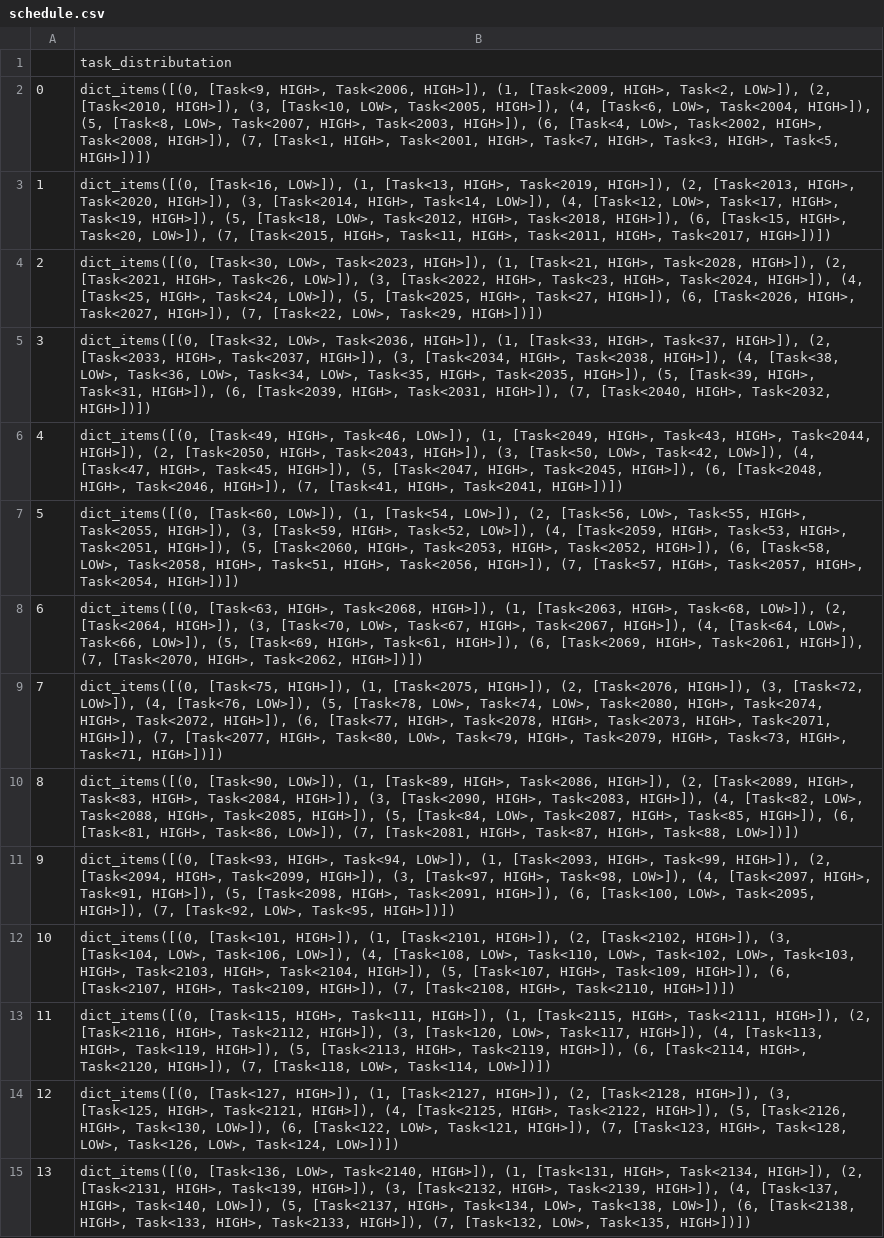
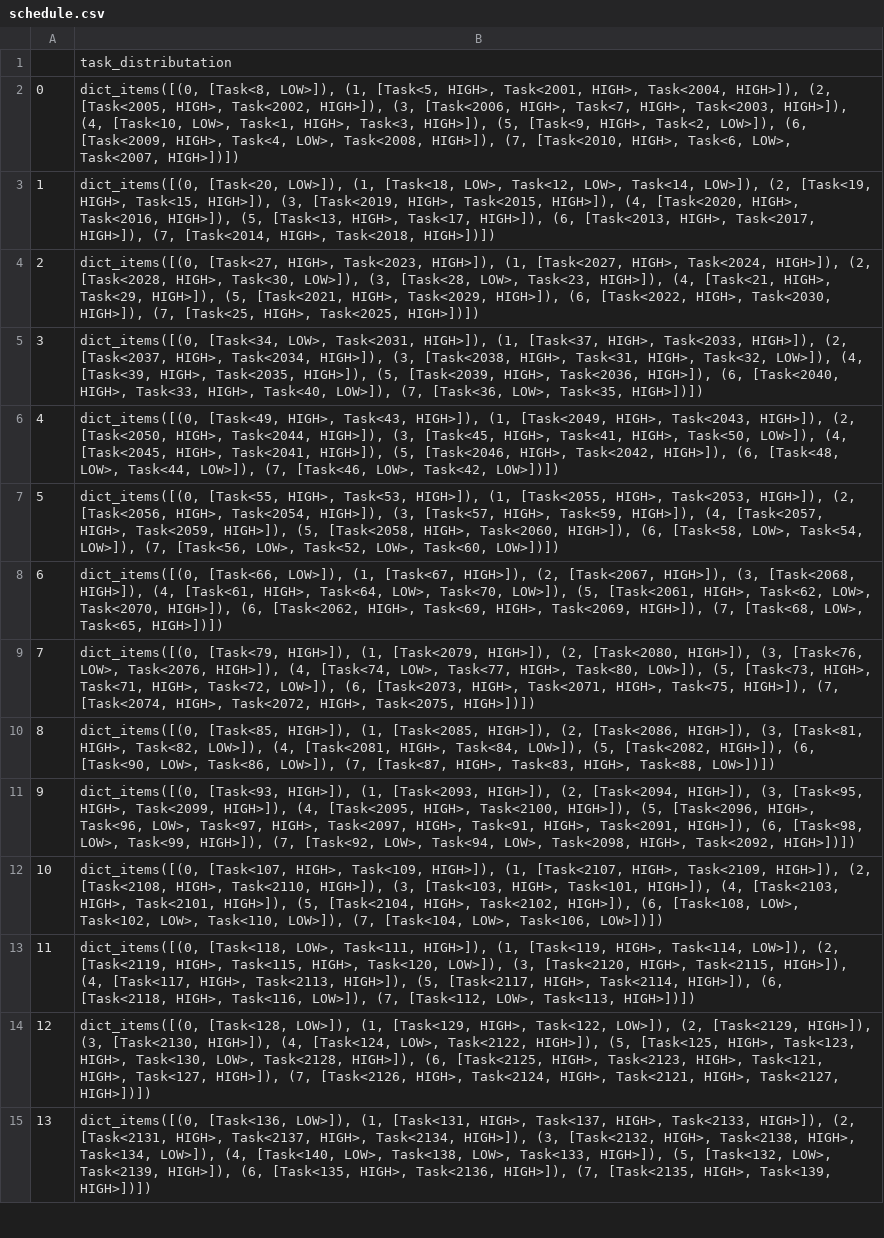
Before and after one commit to aliraad79/RealTimeProject, a CSV file: schedule.csv, drawn as a sheet; only a part is shown; the diff covers the shown part only; the diff names each change by its address in the sheet, - before the commit and + after, or states it on an @@ line.

```diff
--- a/schedule.csv
+++ b/schedule.csv
-B2: dict_items([(0, [Task<9, HIGH>, Task<2006, HIGH>]), (1, [Task<2009, HIGH>, Task<2, LOW>]), (2, [Task<2010, HIGH>]), (3, [Task<10, LOW>, Task<2005, HIGH>]), (4, [Task<6, LOW>, Task<2004, HIGH>]), (5, [Task<8, LOW>, Task<2007, HIGH>, Task<2003, HIGH>]), (6, [Task<4, LOW>, Task<2002, HIGH>, Task<2008, HIGH>]), (7, [Task<1, HIGH>, Task<2001, HIGH>, Task<7, HIGH>, Task<3, HIGH>, Task<5, HIGH>])])
+B2: dict_items([(0, [Task<8, LOW>]), (1, [Task<5, HIGH>, Task<2001, HIGH>, Task<2004, HIGH>]), (2, [Task<2005, HIGH>, Task<2002, HIGH>]), (3, [Task<2006, HIGH>, Task<7, HIGH>, Task<2003, HIGH>]), (4, [Task<10, LOW>, Task<1, HIGH>, Task<3, HIGH>]), (5, [Task<9, HIGH>, Task<2, LOW>]), (6, [Task<2009, HIGH>, Task<4, LOW>, Task<2008, HIGH>]), (7, [Task<2010, HIGH>, Task<6, LOW>, Task<2007, HIGH>])])
-B3: dict_items([(0, [Task<16, LOW>]), (1, [Task<13, HIGH>, Task<2019, HIGH>]), (2, [Task<2013, HIGH>, Task<2020, HIGH>]), (3, [Task<2014, HIGH>, Task<14, LOW>]), (4, [Task<12, LOW>, Task<17, HIGH>, Task<19, HIGH>]), (5, [Task<18, LOW>, Task<2012, HIGH>, Task<2018, HIGH>]), (6, [Task<15, HIGH>, Task<20, LOW>]), (7, [Task<2015, HIGH>, Task<11, HIGH>, Task<2011, HIGH>, Task<2017, HIGH>])])
+B3: dict_items([(0, [Task<20, LOW>]), (1, [Task<18, LOW>, Task<12, LOW>, Task<14, LOW>]), (2, [Task<19, HIGH>, Task<15, HIGH>]), (3, [Task<2019, HIGH>, Task<2015, HIGH>]), (4, [Task<2020, HIGH>, Task<2016, HIGH>]), (5, [Task<13, HIGH>, Task<17, HIGH>]), (6, [Task<2013, HIGH>, Task<2017, HIGH>]), (7, [Task<2014, HIGH>, Task<2018, HIGH>])])
-B4: dict_items([(0, [Task<30, LOW>, Task<2023, HIGH>]), (1, [Task<21, HIGH>, Task<2028, HIGH>]), (2, [Task<2021, HIGH>, Task<26, LOW>]), (3, [Task<2022, HIGH>, Task<23, HIGH>, Task<2024, HIGH>]), (4, [Task<25, HIGH>, Task<24, LOW>]), (5, [Task<2025, HIGH>, Task<27, HIGH>]), (6, [Task<2026, HIGH>, Task<2027, HIGH>]), (7, [Task<22, LOW>, Task<29, HIGH>])])
+B4: dict_items([(0, [Task<27, HIGH>, Task<2023, HIGH>]), (1, [Task<2027, HIGH>, Task<2024, HIGH>]), (2, [Task<2028, HIGH>, Task<30, LOW>]), (3, [Task<28, LOW>, Task<23, HIGH>]), (4, [Task<21, HIGH>, Task<29, HIGH>]), (5, [Task<2021, HIGH>, Task<2029, HIGH>]), (6, [Task<2022, HIGH>, Task<2030, HIGH>]), (7, [Task<25, HIGH>, Task<2025, HIGH>])])
-B5: dict_items([(0, [Task<32, LOW>, Task<2036, HIGH>]), (1, [Task<33, HIGH>, Task<37, HIGH>]), (2, [Task<2033, HIGH>, Task<2037, HIGH>]), (3, [Task<2034, HIGH>, Task<2038, HIGH>]), (4, [Task<38, LOW>, Task<36, LOW>, Task<34, LOW>, Task<35, HIGH>, Task<2035, HIGH>]), (5, [Task<39, HIGH>, Task<31, HIGH>]), (6, [Task<2039, HIGH>, Task<2031, HIGH>]), (7, [Task<2040, HIGH>, Task<2032, HIGH>])])
+B5: dict_items([(0, [Task<34, LOW>, Task<2031, HIGH>]), (1, [Task<37, HIGH>, Task<2033, HIGH>]), (2, [Task<2037, HIGH>, Task<2034, HIGH>]), (3, [Task<2038, HIGH>, Task<31, HIGH>, Task<32, LOW>]), (4, [Task<39, HIGH>, Task<2035, HIGH>]), (5, [Task<2039, HIGH>, Task<2036, HIGH>]), (6, [Task<2040, HIGH>, Task<33, HIGH>, Task<40, LOW>]), (7, [Task<36, LOW>, Task<35, HIGH>])])
-B6: …[Task<49, HIGH>, Task<46, LOW>]), (1, [Task<2049, HIGH>, Task<43, HIGH>, Task<2044, HIGH>]), (2, [Task<2050, HIGH>, Task<2043, HIGH>]), (3, [Task<50, LOW>, Task<42, LOW>]), (4, [Task<47, HIGH>, Task<45, HIGH>]), (5, [Task<2047, HIGH>, Task<2045, HIGH>]), (6, [Task<2048, HIGH>, Task<2046, HIGH>]), (7, [Task<41, HIGH>, Task<2041, HIGH>])])
+B6: …[Task<49, HIGH>, Task<43, HIGH>]), (1, [Task<2049, HIGH>, Task<2043, HIGH>]), (2, [Task<2050, HIGH>, Task<2044, HIGH>]), (3, [Task<45, HIGH>, Task<41, HIGH>, Task<50, LOW>]), (4, [Task<2045, HIGH>, Task<2041, HIGH>]), (5, [Task<2046, HIGH>, Task<2042, HIGH>]), (6, [Task<48, LOW>, Task<44, LOW>]), (7, [Task<46, LOW>, Task<42, LOW>])])
-B7: dict_items([(0, [Task<60, LOW>]), (1, [Task<54, LOW>]), (2, [Task<56, LOW>, Task<55, HIGH>, Task<2055, HIGH>]), (3, [Task<59, HIGH>, Task<52, LOW>]), (4, [Task<2059, HIGH>, Task<53, HIGH>, Task<2051, HIGH>]), (5, [Task<2060, HIGH>, Task<2053, HIGH>, Task<2052, HIGH>]), (6, [Task<58, LOW>, Task<2058, HIGH>, Task<51, HIGH>, Task<2056, HIGH>]), (7, [Task<57, HIGH>, Task<2057, HIGH>, Task<2054, HIGH>])])
+B7: dict_items([(0, [Task<55, HIGH>, Task<53, HIGH>]), (1, [Task<2055, HIGH>, Task<2053, HIGH>]), (2, [Task<2056, HIGH>, Task<2054, HIGH>]), (3, [Task<57, HIGH>, Task<59, HIGH>]), (4, [Task<2057, HIGH>, Task<2059, HIGH>]), (5, [Task<2058, HIGH>, Task<2060, HIGH>]), (6, [Task<58, LOW>, Task<54, LOW>]), (7, [Task<56, LOW>, Task<52, LOW>, Task<60, LOW>])])
-B8: dict_items([(0, [Task<63, HIGH>, Task<2068, HIGH>]), (1, [Task<2063, HIGH>, Task<68, LOW>]), (2, [Task<2064, HIGH>]), (3, [Task<70, LOW>, Task<67, HIGH>, Task<2067, HIGH>]), (4, [Task<64, LOW>, Task<66, LOW>]), (5, [Task<69, HIGH>, Task<61, HIGH>]), (6, [Task<2069, HIGH>, Task<2061, HIGH>]), (7, [Task<2070, HIGH>, Task<2062, HIGH>])])
+B8: dict_items([(0, [Task<66, LOW>]), (1, [Task<67, HIGH>]), (2, [Task<2067, HIGH>]), (3, [Task<2068, HIGH>]), (4, [Task<61, HIGH>, Task<64, LOW>, Task<70, LOW>]), (5, [Task<2061, HIGH>, Task<62, LOW>, Task<2070, HIGH>]), (6, [Task<2062, HIGH>, Task<69, HIGH>, Task<2069, HIGH>]), (7, [Task<68, LOW>, Task<65, HIGH>])])
-B9: dict_items([(0, [Task<75, HIGH>]), (1, [Task<2075, HIGH>]), (2, [Task<2076, HIGH>]), (3, [Task<72, LOW>]), (4, [Task<76, LOW>]), (5, [Task<78, LOW>, Task<74, LOW>, Task<2080, HIGH>, Task<2074, HIGH>, Task<2072, HIGH>]), (6, [Task<77, HIGH>, Task<2078, HIGH>, Task<2073, HIGH>, Task<2071, HIGH>]), (7, [Task<2077, HIGH>, Task<80, LOW>, Task<79, HIGH>, Task<2079, HIGH>, Task<73, HIGH>, Task<71, HIGH>])])
+B9: dict_items([(0, [Task<79, HIGH>]), (1, [Task<2079, HIGH>]), (2, [Task<2080, HIGH>]), (3, [Task<76, LOW>, Task<2076, HIGH>]), (4, [Task<74, LOW>, Task<77, HIGH>, Task<80, LOW>]), (5, [Task<73, HIGH>, Task<71, HIGH>, Task<72, LOW>]), (6, [Task<2073, HIGH>, Task<2071, HIGH>, Task<75, HIGH>]), (7, [Task<2074, HIGH>, Task<2072, HIGH>, Task<2075, HIGH>])])
-B10: dict_items([(0, [Task<90, LOW>]), (1, [Task<89, HIGH>, Task<2086, HIGH>]), (2, [Task<2089, HIGH>, Task<83, HIGH>, Task<2084, HIGH>]), (3, [Task<2090, HIGH>, Task<2083, HIGH>]), (4, [Task<82, LOW>, Task<2088, HIGH>, Task<2085, HIGH>]), (5, [Task<84, LOW>, Task<2087, HIGH>, Task<85, HIGH>]), (6, [Task<81, HIGH>, Task<86, LOW>]), (7, [Task<2081, HIGH>, Task<87, HIGH>, Task<88,…
+B10: dict_items([(0, [Task<85, HIGH>]), (1, [Task<2085, HIGH>]), (2, [Task<2086, HIGH>]), (3, [Task<81, HIGH>, Task<82, LOW>]), (4, [Task<2081, HIGH>, Task<84, LOW>]), (5, [Task<2082, HIGH>]), (6, [Task<90, LOW>, Task<86, LOW>]), (7, [Task<87, HIGH>, Task<83, HIGH>, Task<88,…
-B11: dict_items([(0, [Task<93, HIGH>, Task<94, LOW>]), (1, [Task<2093, HIGH>, Task<99, HIGH>]), (2, [Task<2094, HIGH>, Task<2099, HIGH>]), (3, [Task<97, HIGH>, Task<98, LOW>]), (4, [Task<2097, HIGH>, Task<91, HIGH>]), (5, [Task<2098, HIGH>, Task<2091, HIGH>]), (6, [Task<100, LOW>, Task<2095, HIGH>]), (7, [Task<92, LOW>, Task<95, HIGH>])])
+B11: dict_items([(0, [Task<93, HIGH>]), (1, [Task<2093, HIGH>]), (2, [Task<2094, HIGH>]), (3, [Task<95, HIGH>, Task<2099, HIGH>]), (4, [Task<2095, HIGH>, Task<2100, HIGH>]), (5, [Task<2096, HIGH>, Task<96, LOW>, Task<97, HIGH>, Task<2097, HIGH>, Task<91, HIGH>, Task<2091, HIGH>]), (6, [Task<98, LOW>, Task<99, HIGH>]), (7, [Task<92, LOW>, Task<94, LOW>, Task<2098, HIGH>, Task<2092, HIGH>])])
-B12: dict_items([(0, [Task<101, HIGH>]), (1, [Task<2101, HIGH>]), (2, [Task<2102, HIGH>]), (3, [Task<104, LOW>, Task<106, LOW>]), (4, [Task<108, LOW>, Task<110, LOW>, Task<102, LOW>, Task<103, HIGH>, Task<2103, HIGH>, Task<2104, HIGH>]), (5, [Task<107, HIGH>, Task<109, HIGH>]), (6, [Task<2107, HIGH>, Task<2109, HIGH>]), (7, [Task<2108, HIGH>, Task<2110, HIGH>])])
+B12: dict_items([(0, [Task<107, HIGH>, Task<109, HIGH>]), (1, [Task<2107, HIGH>, Task<2109, HIGH>]), (2, [Task<2108, HIGH>, Task<2110, HIGH>]), (3, [Task<103, HIGH>, Task<101, HIGH>]), (4, [Task<2103, HIGH>, Task<2101, HIGH>]), (5, [Task<2104, HIGH>, Task<2102, HIGH>]), (6, [Task<108, LOW>, Task<102, LOW>, Task<110, LOW>]), (7, [Task<104, LOW>, Task<106, LOW>])])
-B13: dict_items([(0, [Task<115, HIGH>, Task<111, HIGH>]), (1, [Task<2115, HIGH>, Task<2111, HIGH>]), (2, [Task<2116, HIGH>, Task<2112, HIGH>]), (3, [Task<120, LOW>, Task<117, HIGH>]), (4, [Task<113, HIGH>, Task<119, HIGH>]), (5, [Task<2113, HIGH>, Task<2119, HIGH>]), (6, [Task<2114, HIGH>, Task<2120, HIGH>]), (7, [Task<118, LOW>, Task<114, LOW>])])
+B13: dict_items([(0, [Task<118, LOW>, Task<111, HIGH>]), (1, [Task<119, HIGH>, Task<114, LOW>]), (2, [Task<2119, HIGH>, Task<115, HIGH>, Task<120, LOW>]), (3, [Task<2120, HIGH>, Task<2115, HIGH>]), (4, [Task<117, HIGH>, Task<2113, HIGH>]), (5, [Task<2117, HIGH>, Task<2114, HIGH>]), (6, [Task<2118, HIGH>, Task<116, LOW>]), (7, [Task<112, LOW>, Task<113, HIGH>])])
-B14: dict_items([(0, [Task<127, HIGH>]), (1, [Task<2127, HIGH>]), (2, [Task<2128, HIGH>]), (3, [Task<125, HIGH>, Task<2121, HIGH>]), (4, [Task<2125, HIGH>, Task<2122, HIGH>]), (5, [Task<2126, HIGH>, Task<130, LOW>]), (6, [Task<122, LOW>, Task<121, HIGH>]), (7, [Task<123, HIGH>, Task<128, LOW>, Task<126, LOW>, Task<124, LOW>])])
+B14: dict_items([(0, [Task<128, LOW>]), (1, [Task<129, HIGH>, Task<122, LOW>]), (2, [Task<2129, HIGH>]), (3, [Task<2130, HIGH>]), (4, [Task<124, LOW>, Task<2122, HIGH>]), (5, [Task<125, HIGH>, Task<123, HIGH>, Task<130, LOW>, Task<2128, HIGH>]), (6, [Task<2125, HIGH>, Task<2123, HIGH>, Task<121, HIGH>, Task<127, HIGH>]), (7, [Task<2126, HIGH>, Task<2124, HIGH>, Task<2121, HIGH>, Task<2127, HIGH>])])
-B15: dict_items([(0, [Task<136, LOW>, Task<2140, HIGH>]), (1, [Task<131, HIGH>, Task<2134, HIGH>]), (2, [Task<2131, HIGH>, Task<139, HIGH>]), (3, [Task<2132, HIGH>, Task<2139, HIGH>]), (4, [Task<137, HIGH>, Task<140, LOW>]), (5, [Task<2137, HIGH>, Task<134, LOW>, Task<138, LOW>]), (6, [Task<2138, HIGH>, Task<133, HIGH>, Task<2133, HIGH>]), (7, [Task<132, LOW>, Task<135, HIGH>])])
+B15: dict_items([(0, [Task<136, LOW>]), (1, [Task<131, HIGH>, Task<137, HIGH>, Task<2133, HIGH>]), (2, [Task<2131, HIGH>, Task<2137, HIGH>, Task<2134, HIGH>]), (3, [Task<2132, HIGH>, Task<2138, HIGH>, Task<134, LOW>]), (4, [Task<140, LOW>, Task<138, LOW>, Task<133, HIGH>]), (5, [Task<132, LOW>, Task<2139, HIGH>]), (6, [Task<135, HIGH>, Task<2136, HIGH>]), (7, [Task<2135, HIGH>, Task<139, HIGH>])])
```
Also changed, not shown: 186 edited cells elsewhere in this file, overrun_schedule.csv, 5 other files.
